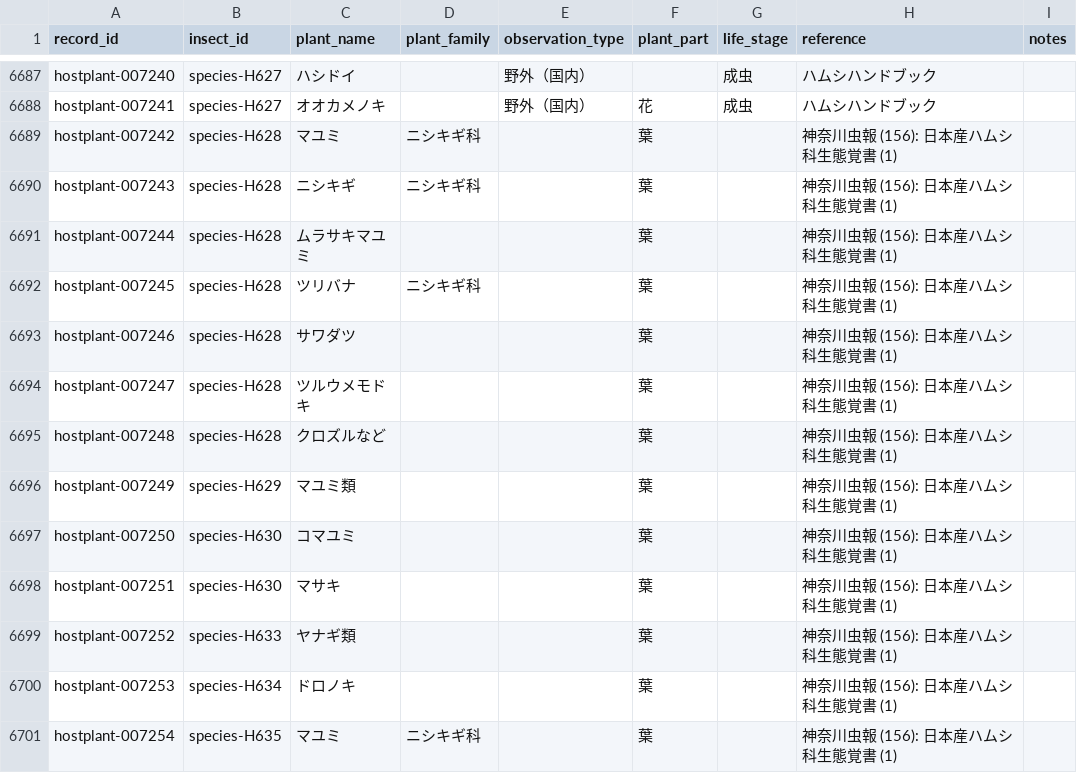
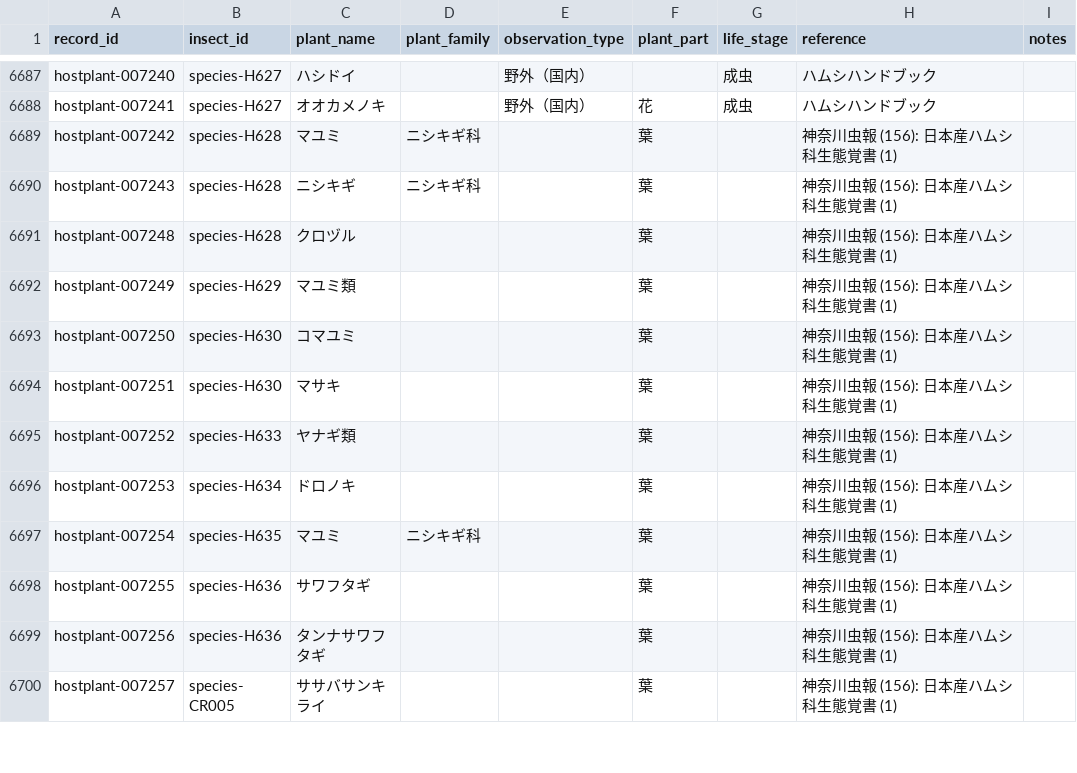
Before and after one commit to orau98/orau98.github.io, a CSV file: public/hostplants.csv, drawn as a sheet; only a part is shown, gaps mark what is left out; the shorter side is filled out with more unchanged rows.

Commit message:
fix(leafbeetle): restrict ワモンナガハムシ host plants to マユミ/ニシキギ/クロヅル (alias spelling); feat(search): allow plant alias matches in host plant search and suggestions

```diff
--- a/public/hostplants.csv
+++ b/public/hostplants.csv
@@ -6690,7 +6690,3 @@ hostplant-007242,species-H628,マユミ,ニシキギ科,,葉,,神奈川虫報 (1
 hostplant-007243,species-H628,ニシキギ,ニシキギ科,,葉,,神奈川虫報 (156): 日本産ハムシ科生態覚書 (1),
-hostplant-007244,species-H628,ムラサキマユミ,,,葉,,神奈川虫報 (156): 日本産ハムシ科生態覚書 (1),
-hostplant-007245,species-H628,ツリバナ,ニシキギ科,,葉,,神奈川虫報 (156): 日本産ハムシ科生態覚書 (1),
-hostplant-007246,species-H628,サワダツ,,,葉,,神奈川虫報 (156): 日本産ハムシ科生態覚書 (1),
-hostplant-007247,species-H628,ツルウメモドキ,,,葉,,神奈川虫報 (156): 日本産ハムシ科生態覚書 (1),
-hostplant-007248,species-H628,クロズルなど,,,葉,,神奈川虫報 (156): 日本産ハムシ科生態覚書 (1),
+hostplant-007248,species-H628,クロヅル,,,葉,,神奈川虫報 (156): 日本産ハムシ科生態覚書 (1),
 hostplant-007249,species-H629,マユミ類,,,葉,,神奈川虫報 (156): 日本産ハムシ科生態覚書 (1),
```
Also changed, not shown: 1 other file.
